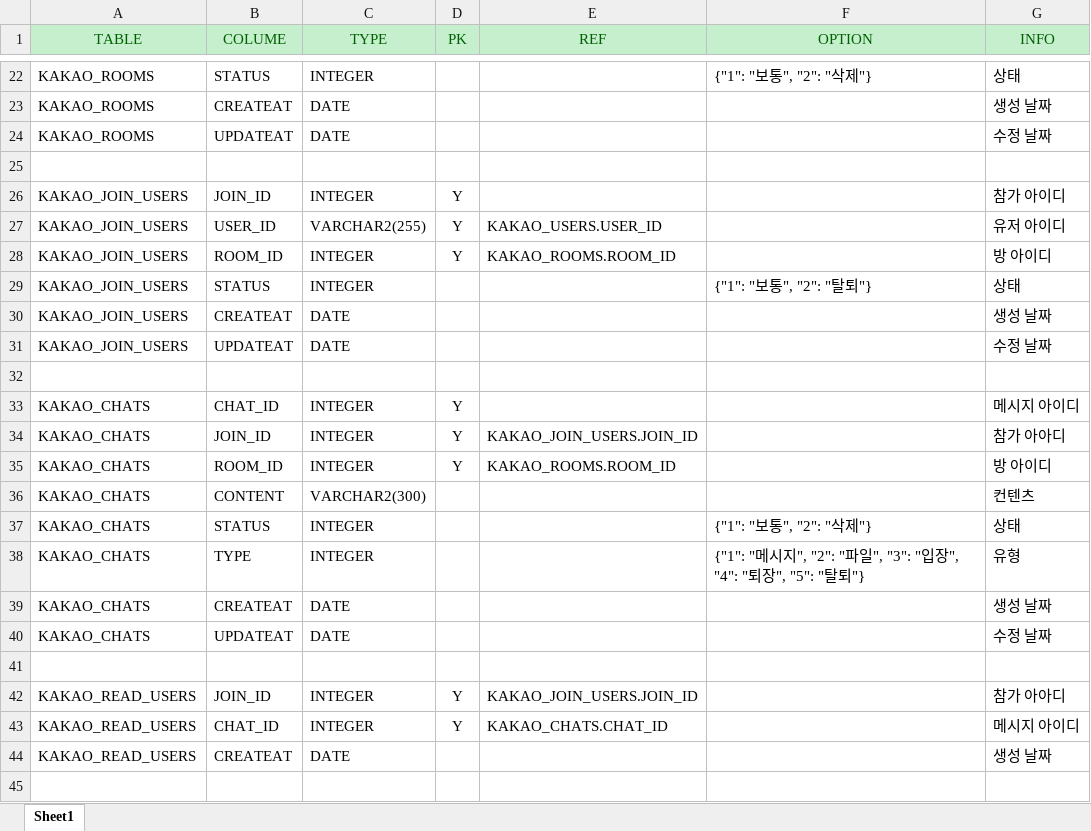
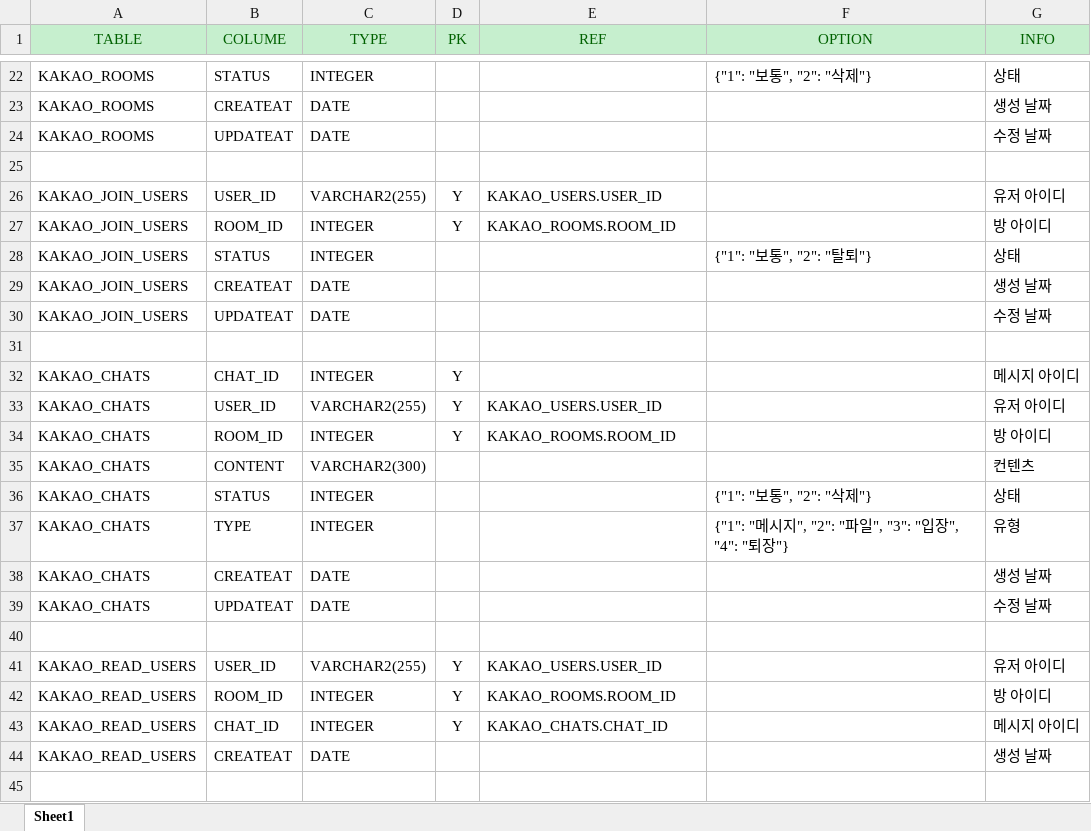
Before and after one commit to guswns0530/Kakao_Server, an Excel workbook: table/테이블 정의서.xlsx, sheet Sheet1, drawn as a sheet; only a part is shown, gaps mark what is left out; values as stored, in another font and other column widths than the file's, no borders; removed rows and columns are numbered as before the commit, all else as after; the diff names each change by its address in the sheet, - before the commit and + after, or states it on an @@ line.

```diff
--- a/table/테이블 정의서.xlsx (sheet Sheet1)
+++ b/table/테이블 정의서.xlsx (sheet Sheet1)
-row 26: KAKAO_JOIN_USERS | JOIN_ID | INTEGER | Y |  |  | 참가 아이디
-B33 (COLUME): JOIN_ID
+B33 (COLUME): USER_ID
-C33 (TYPE): INTEGER
+C33 (TYPE): VARCHAR2(255)
-E33 (REF): KAKAO_JOIN_USERS.JOIN_ID
+E33 (REF): KAKAO_USERS.USER_ID
-G33 (INFO): 참가 아아디
+G33 (INFO): 유저 아이디
-F37 (OPTION): …"4": "퇴장", "5": "탈퇴"}
+F37 (OPTION): …"4": "퇴장"}
+row 41: KAKAO_READ_USERS | USER_ID | VARCHAR2(255) | Y | KAKAO_USERS.USER_ID |  | 유저 아이디
-B42 (COLUME): JOIN_ID
+B42 (COLUME): ROOM_ID
-E42 (REF): KAKAO_JOIN_USERS.JOIN_ID
+E42 (REF): KAKAO_ROOMS.ROOM_ID
-G42 (INFO): 참가 아아디
+G42 (INFO): 방 아이디
```
Also changed, not shown: 2 other files.
